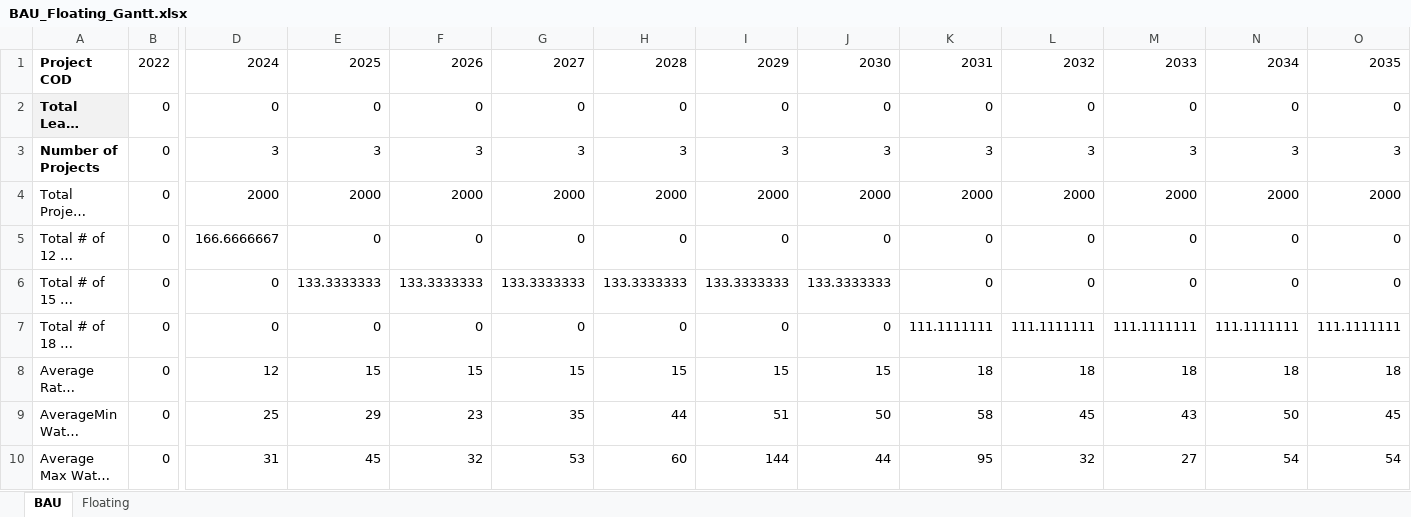
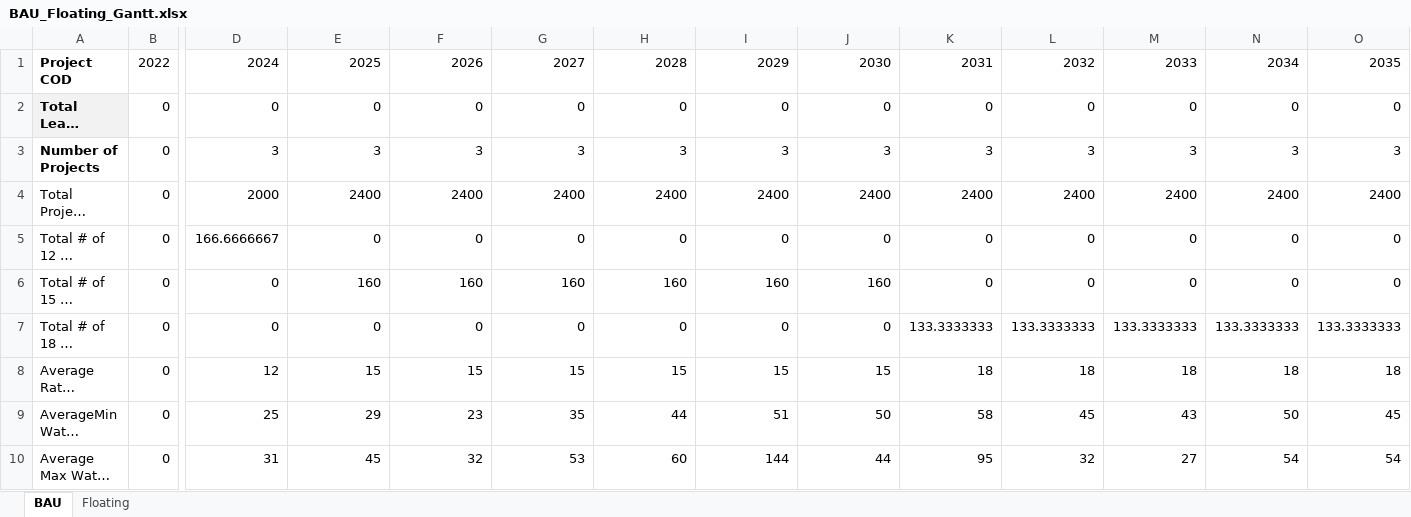
Before and after one commit to Matt-Shields/supply-chain-projections, an Excel workbook: BAU_Floating_Gantt.xlsx, sheet BAU, drawn as a sheet; only a part is shown, gaps mark what is left out; long unchanged cells end in …; values as stored, in another font and other column widths than the file's, no borders; the diff covers the shown part only; the diff names each change by its address in the sheet, - before the commit and + after, or states it on an @@ line.

```diff
--- a/BAU_Floating_Gantt.xlsx (sheet BAU)
+++ b/BAU_Floating_Gantt.xlsx (sheet BAU)
-E4: 2000
+E4: 2400
-F4: 2000
+F4: 2400
-G4: 2000
+G4: 2400
-H4: 2000
+H4: 2400
-I4: 2000
+I4: 2400
-J4: 2000
+J4: 2400
-K4: 2000
+K4: 2400
-L4: 2000
+L4: 2400
-M4: 2000
+M4: 2400
-N4: 2000
+N4: 2400
-O4: 2000
+O4: 2400
-E6: 133.3333333
+E6: 160
-F6: 133.3333333
+F6: 160
-G6: 133.3333333
+G6: 160
-H6: 133.3333333
+H6: 160
-I6: 133.3333333
+I6: 160
-J6: 133.3333333
+J6: 160
-K7: 111.1111111
+K7: 133.3333333
-L7: 111.1111111
+L7: 133.3333333
-M7: 111.1111111
+M7: 133.3333333
-N7: 111.1111111
+N7: 133.3333333
-O7: 111.1111111
+O7: 133.3333333
```
Also changed, not shown: 59 edited cells elsewhere in this sheet, sheet Floating, 2 other files.
